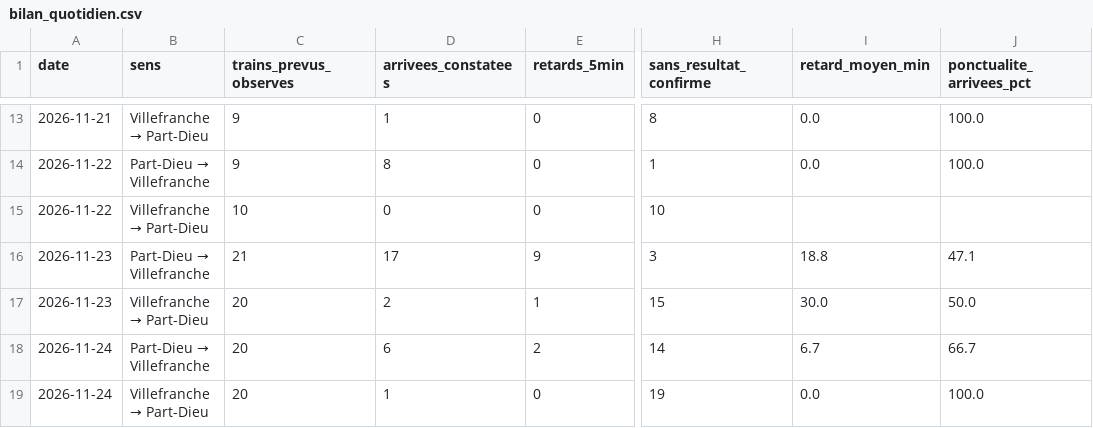
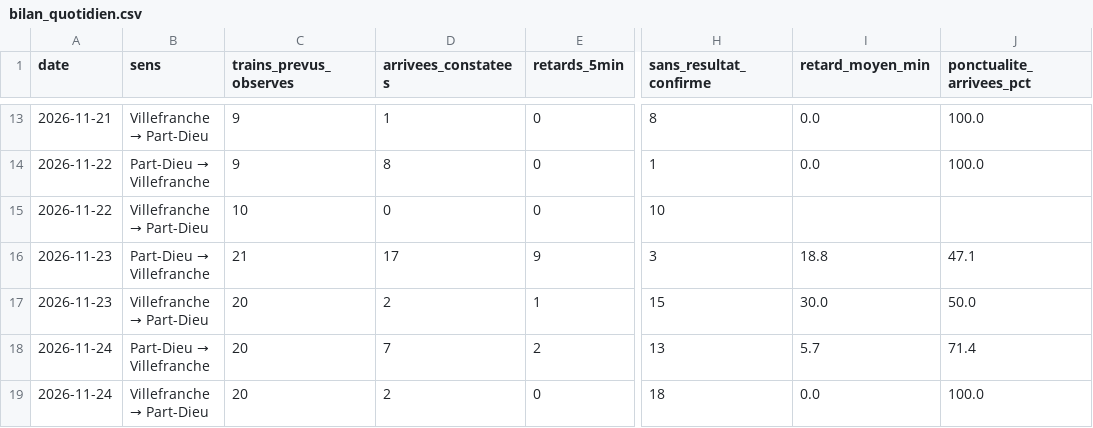
Before and after one commit to alexandretardy3-star/suivi-ter-villefranche-lyon, a CSV file: data/bilan_quotidien.csv, drawn as a sheet; only a part is shown, gaps mark what is left out; the diff names each change by its address in the sheet, - before the commit and + after, or states it on an @@ line.

```diff
--- a/data/bilan_quotidien.csv
+++ b/data/bilan_quotidien.csv
-D18 (arrivees_constatees): 6
+D18 (arrivees_constatees): 7
-H18 (sans_resultat_confirme): 14
+H18 (sans_resultat_confirme): 13
-I18 (retard_moyen_min): 6.7
+I18 (retard_moyen_min): 5.7
-J18 (ponctualite_arrivees_pct): 66.7
+J18 (ponctualite_arrivees_pct): 71.4
-D19 (arrivees_constatees): 1
+D19 (arrivees_constatees): 2
-H19 (sans_resultat_confirme): 19
+H19 (sans_resultat_confirme): 18
```
Also changed, not shown: data/trains.csv.
